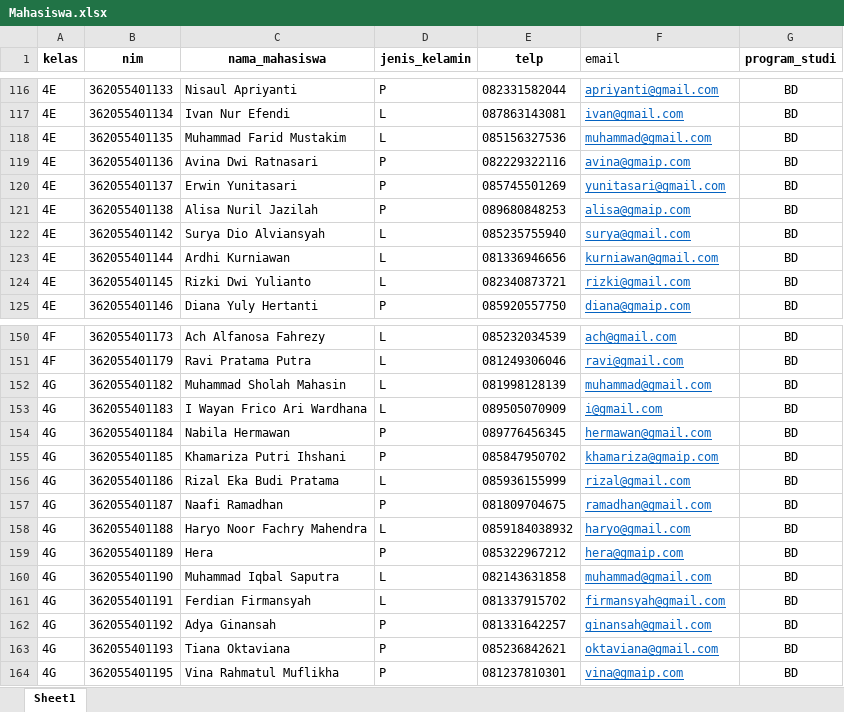
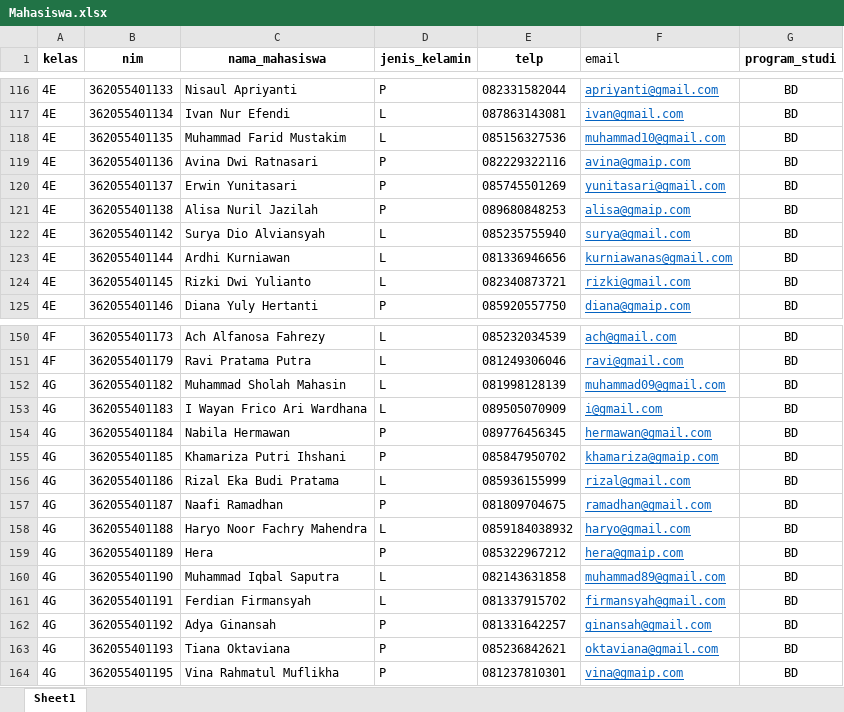
Before and after one commit to kawan-koding/Sistem-Monitoring-TA, an Excel workbook: public/assets/files/Mahasiswa.xlsx, sheet Sheet1, drawn as a sheet; only a part is shown, gaps mark what is left out; values as stored, in another font and other column widths than the file's, no borders; conditional formats not drawn; the diff covers the shown part only; the diff names each change by its address in the sheet, - before the commit and + after, or states it on an @@ line.

```diff
--- a/public/assets/files/Mahasiswa.xlsx (sheet Sheet1)
+++ b/public/assets/files/Mahasiswa.xlsx (sheet Sheet1)
-F118 (email): muhammad@gmail.com
+F118 (email): muhammad10@gmail.com
-F123 (email): kurniawan@gmail.com
+F123 (email): kurniawanas@gmail.com
-F152 (email): muhammad@gmail.com
+F152 (email): muhammad09@gmail.com
-F160 (email): muhammad@gmail.com
+F160 (email): muhammad89@gmail.com
```
Also changed, not shown: 19 edited cells elsewhere in this sheet, 8 other files.
